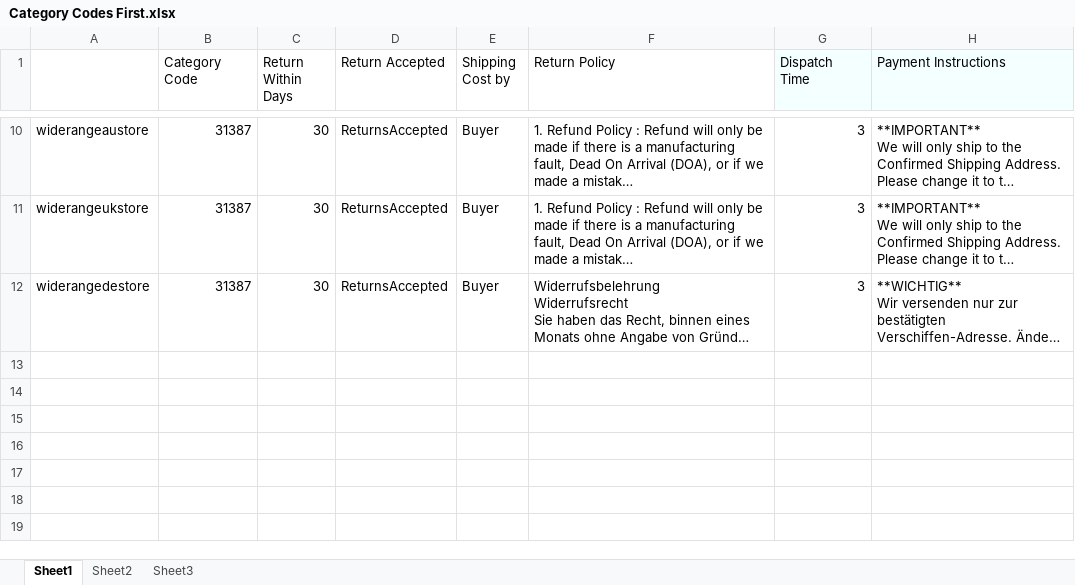
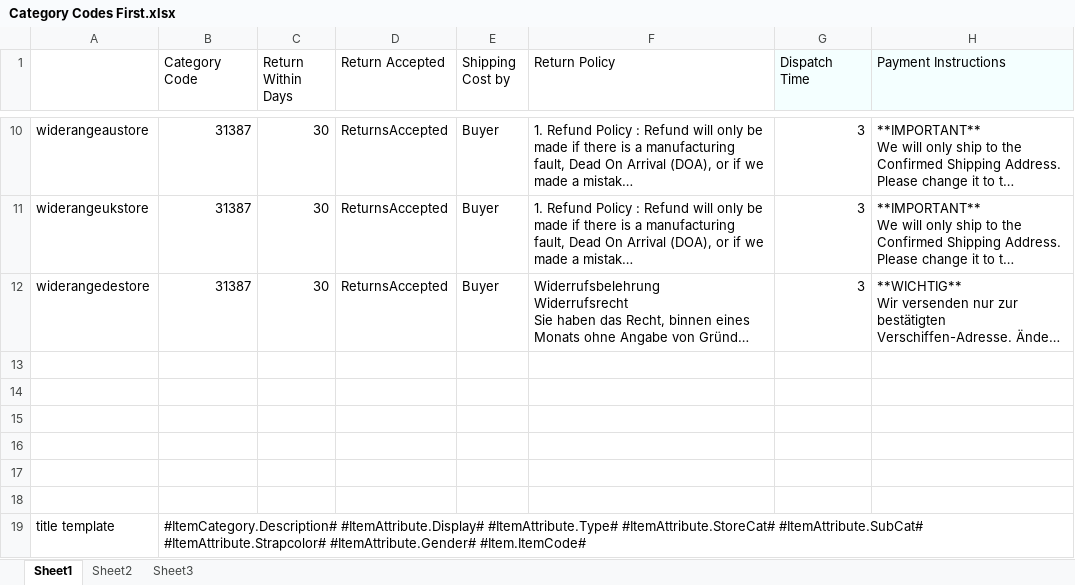
Before and after one commit to pagsamo/przon, an Excel workbook: Category Codes First.xlsx, sheet Sheet1, drawn as a sheet; only a part is shown, gaps mark what is left out; long unchanged cells end in …; values as stored, in another font and other column widths than the file's, no borders; the diff names each change by its address in the sheet, - before the commit and + after, or states it on an @@ line.

```diff
--- a/Category Codes First.xlsx (sheet Sheet1)
+++ b/Category Codes First.xlsx (sheet Sheet1)
+row 13: (empty)
+row 14: (empty)
+row 15: (empty)
+row 16: (empty)
+row 17: (empty)
+row 18: (empty)
+row 19: title template | #ItemCategory.Description# #ItemAttribute.Display# #ItemAttribute.Type# #ItemAttribute.StoreCat# #ItemAttribute.SubCat# #ItemAttribute.Strapcolor# #ItemAttribute.Gender# #Item.ItemCode#
```
Also changed, not shown: 2 other files.
